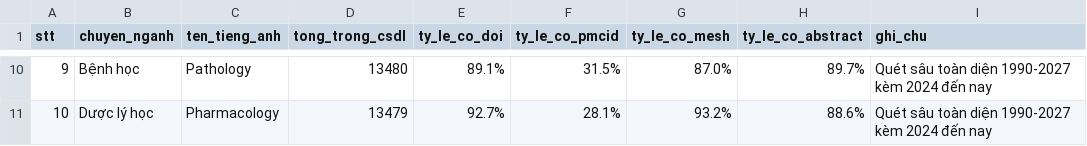
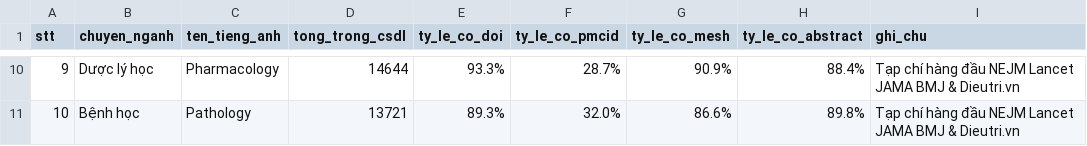
Before and after one commit to carbvantu/baitaplonctdl, a CSV file: reports/specialty_summary_report.csv, drawn as a sheet; only a part is shown, gaps mark what is left out; the diff covers the shown part only.

```diff
--- a/reports/specialty_summary_report.csv
+++ b/reports/specialty_summary_report.csv
@@ -10,2 +10,2 @@
-9,Bệnh học,Pathology,13480,89.1%,31.5%,87.0%,89.7%,Quét sâu toàn diện 1990-2027 kèm 2024 đến nay
-10,Dược lý học,Pharmacology,13479,92.7%,28.1%,93.2%,88.6%,Quét sâu toàn diện 1990-2027 kèm 2024 đến nay
+9,Dược lý học,Pharmacology,14644,93.3%,28.7%,90.9%,88.4%,Tạp chí hàng đầu NEJM Lancet JAMA BMJ & Dieutri.vn
+10,Bệnh học,Pathology,13721,89.3%,32.0%,86.6%,89.8%,Tạp chí hàng đầu NEJM Lancet JAMA BMJ & Dieutri.vn
```
Also changed, not shown: 64 edited cells elsewhere in this file, source_registry.csv, 13 other files.
